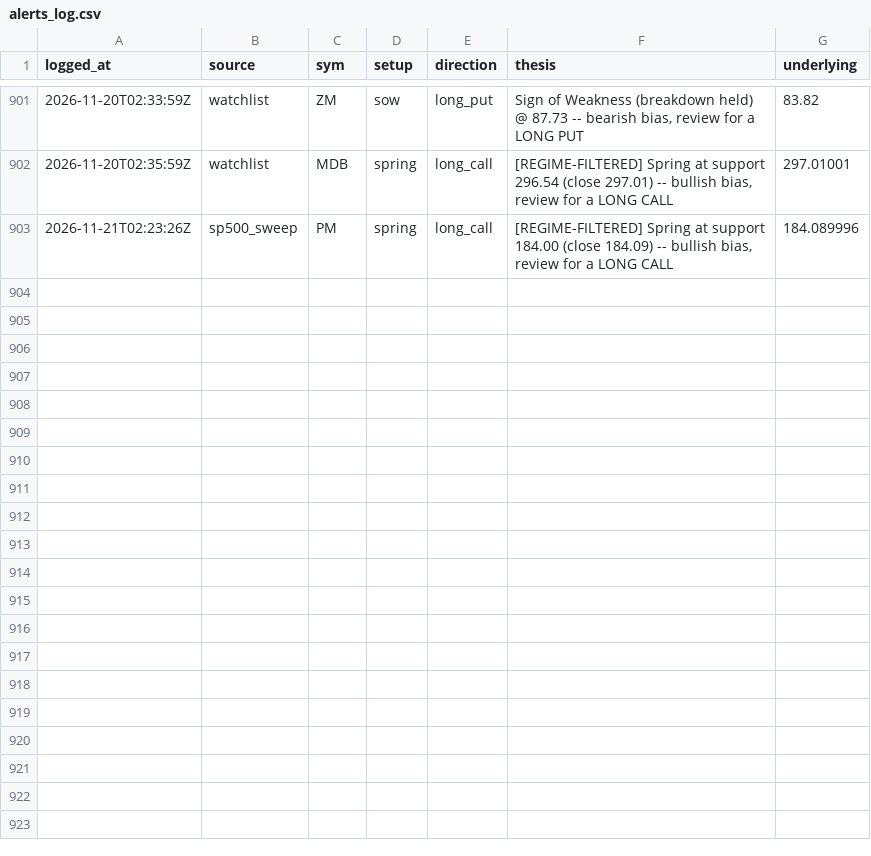
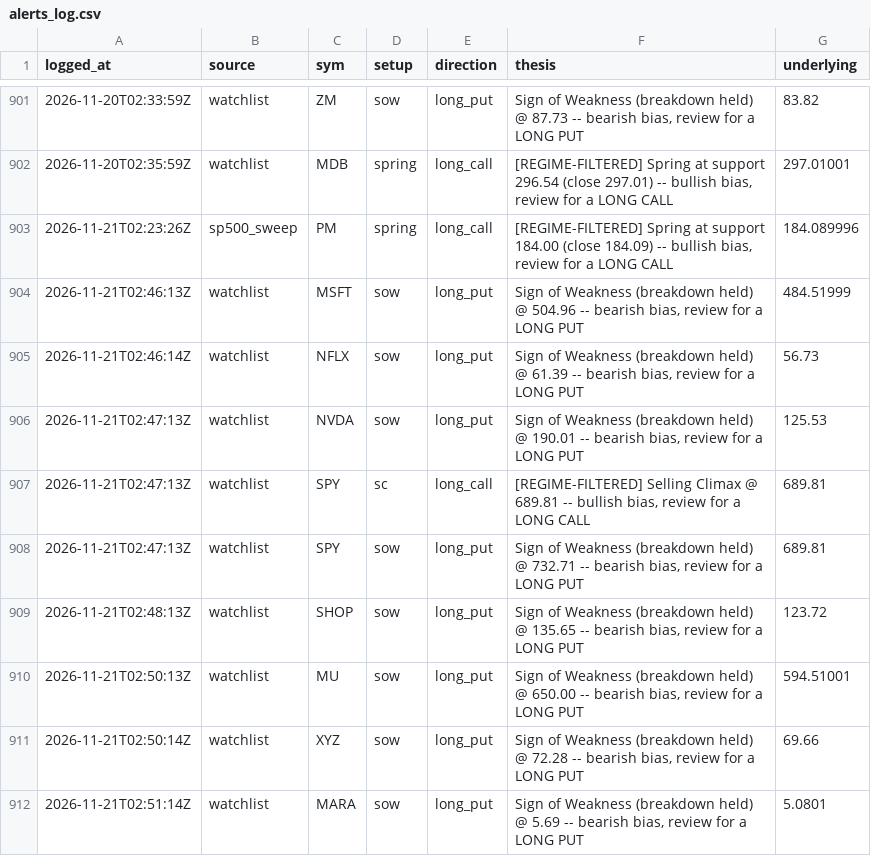
Before and after one commit to phani4393/wyckoff-scanner-ci, a CSV file: data/alerts_log.csv, drawn as a sheet; only a part is shown, gaps mark what is left out.

```diff
--- a/data/alerts_log.csv
+++ b/data/alerts_log.csv
@@ -903 +903,10 @@ logged_at,source,sym,setup,direction,thesis,underlying
 2026-11-21T02:23:26Z,sp500_sweep,PM,spring,long_call,"[REGIME-FILTERED] Spring at support 184.00 (close 184.09) -- bullish bias, review for a LONG CALL",184.089996
+2026-11-21T02:46:13Z,watchlist,MSFT,sow,long_put,"Sign of Weakness (breakdown held) @ 504.96 -- bearish bias, review for a LONG PUT",484.51999
+2026-11-21T02:46:14Z,watchlist,NFLX,sow,long_put,"Sign of Weakness (breakdown held) @ 61.39 -- bearish bias, review for a LONG PUT",56.73
+2026-11-21T02:47:13Z,watchlist,NVDA,sow,long_put,"Sign of Weakness (breakdown held) @ 190.01 -- bearish bias, review for a LONG PUT",125.53
+2026-11-21T02:47:13Z,watchlist,SPY,sc,long_call,"[REGIME-FILTERED] Selling Climax @ 689.81 -- bullish bias, review for a LONG CALL",689.81
+2026-11-21T02:47:13Z,watchlist,SPY,sow,long_put,"Sign of Weakness (breakdown held) @ 732.71 -- bearish bias, review for a LONG PUT",689.81
+2026-11-21T02:48:13Z,watchlist,SHOP,sow,long_put,"Sign of Weakness (breakdown held) @ 135.65 -- bearish bias, review for a LONG PUT",123.72
+2026-11-21T02:50:13Z,watchlist,MU,sow,long_put,"Sign of Weakness (breakdown held) @ 650.00 -- bearish bias, review for a LONG PUT",594.51001
+2026-11-21T02:50:14Z,watchlist,XYZ,sow,long_put,"Sign of Weakness (breakdown held) @ 72.28 -- bearish bias, review for a LONG PUT",69.66
+2026-11-21T02:51:14Z,watchlist,MARA,sow,long_put,"Sign of Weakness (breakdown held) @ 5.69 -- bearish bias, review for a LONG PUT",5.0801
```
